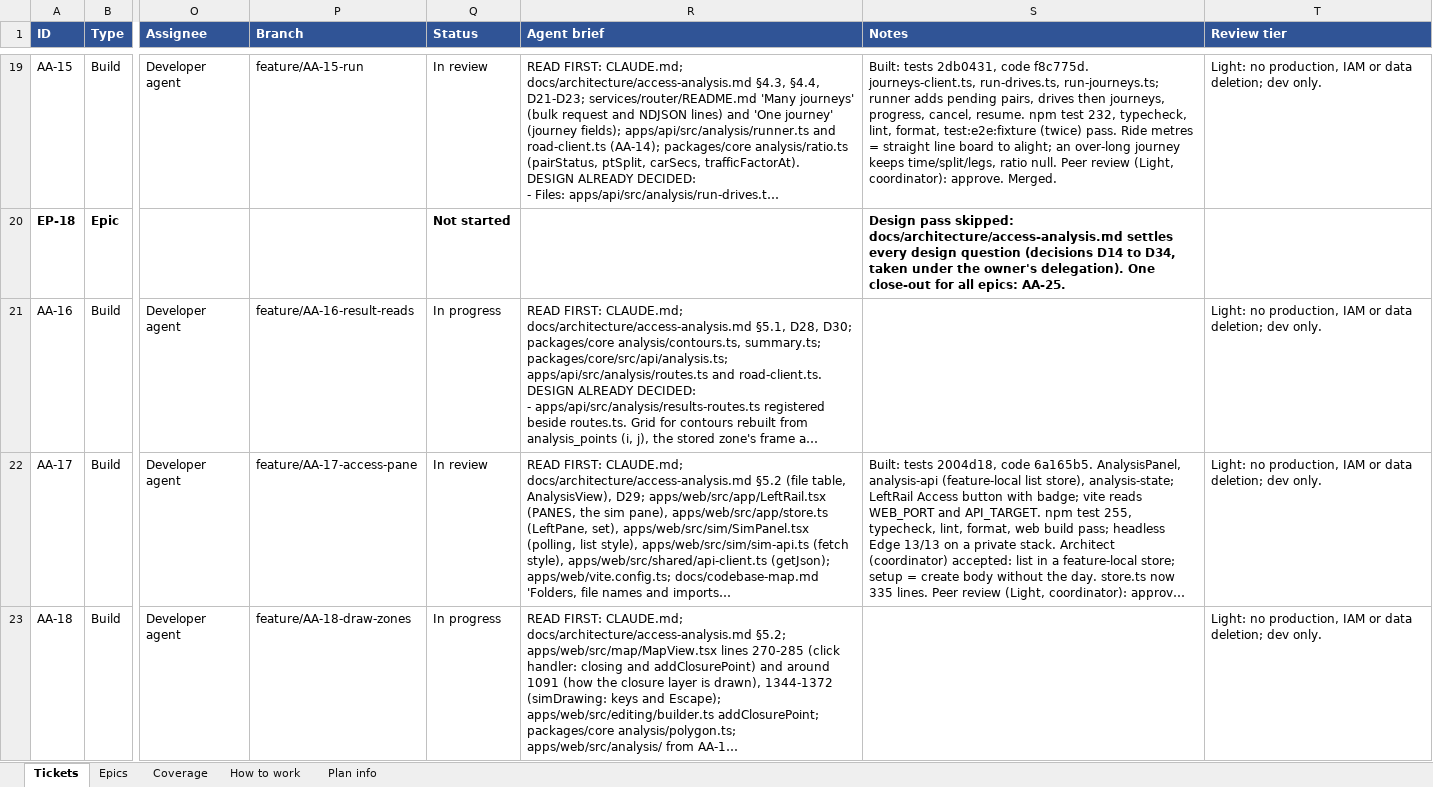
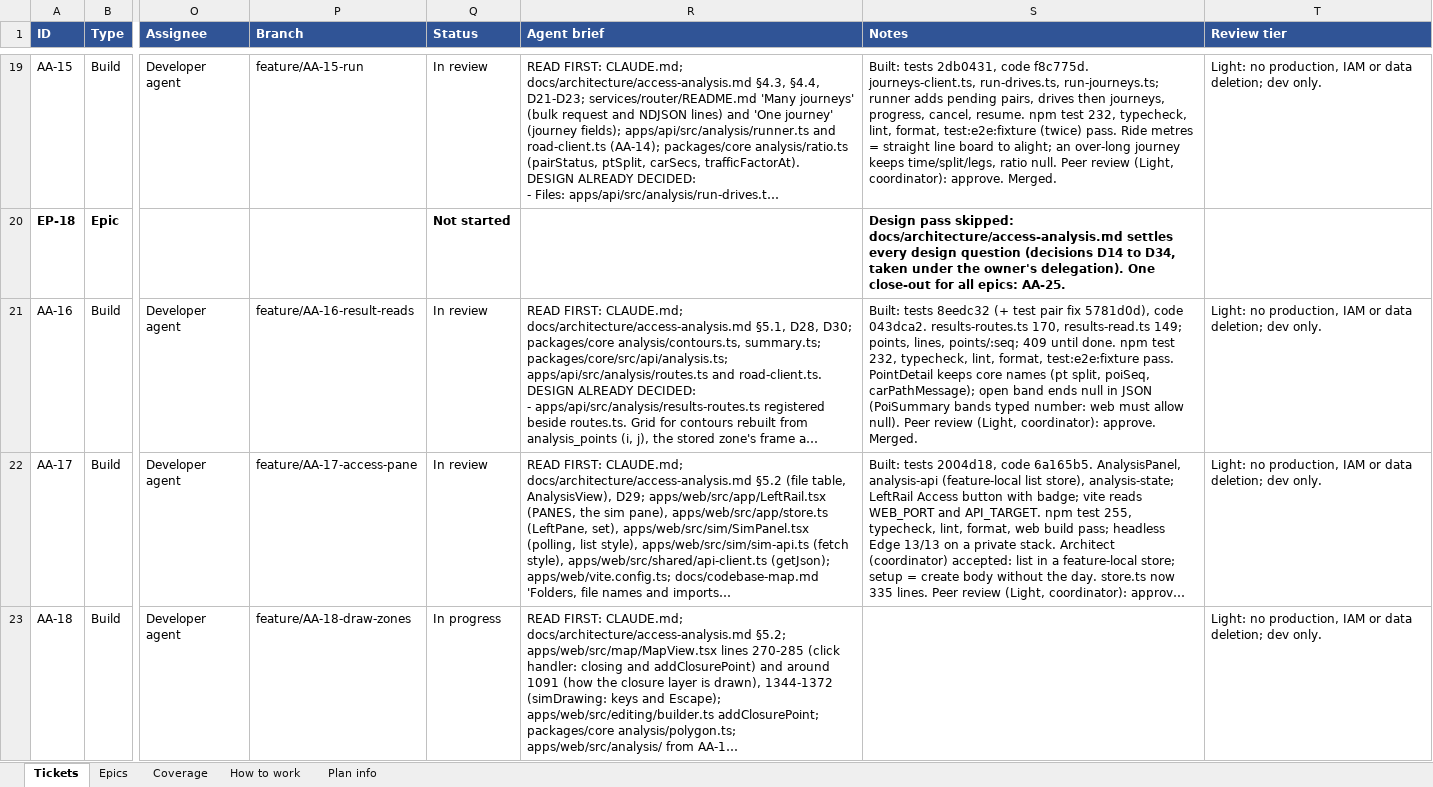
Before and after one commit to JamesNDL/gtfseditor_and_raptor, an Excel workbook: docs/project/access-analysis-tickets.xlsx, sheet Tickets, drawn as a sheet; only a part is shown, gaps mark what is left out; long unchanged cells end in …; values as stored, in another font and other column widths than the file's, no borders; the diff covers the shown part only; the diff names each change by its address in the sheet, - before the commit and + after, or states it on an @@ line.

```diff
--- a/docs/project/access-analysis-tickets.xlsx (sheet Tickets)
+++ b/docs/project/access-analysis-tickets.xlsx (sheet Tickets)
-Q21 (Status): In progress
+Q21 (Status): In review
-S21 (Notes): (empty)
+S21 (Notes): Built: tests 8eedc32 (+ test pair fix 5781d0d), code 043dca2. results-routes.ts 170, results-read.ts 149; points, lines, points/:seq; 409 until done. npm test 232, typecheck, lint, format, test:e2e:fixture pass. PointDetail keeps core names (pt split, poiSeq, carPathMessage); open band ends null in JSON (PoiSummary bands typed number: web must allow null). Peer review (Light, coordinator): approve. Merged.
```
Also changed, not shown: 1 edited cell elsewhere in this sheet.
